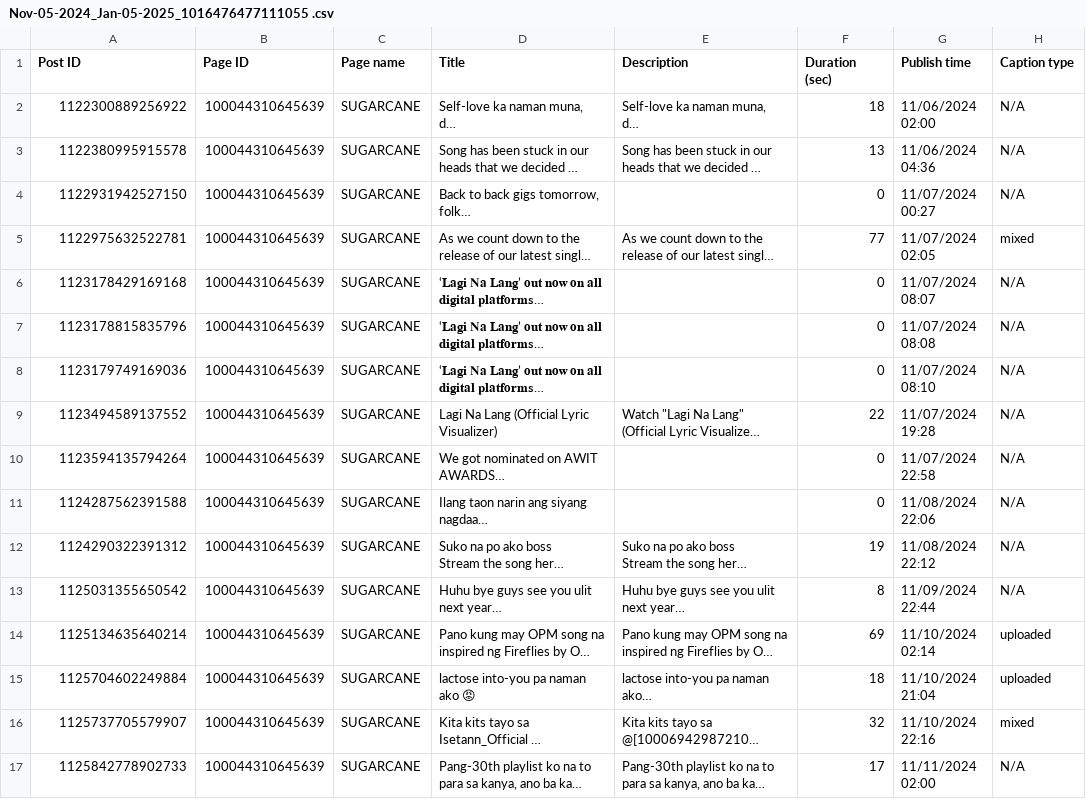
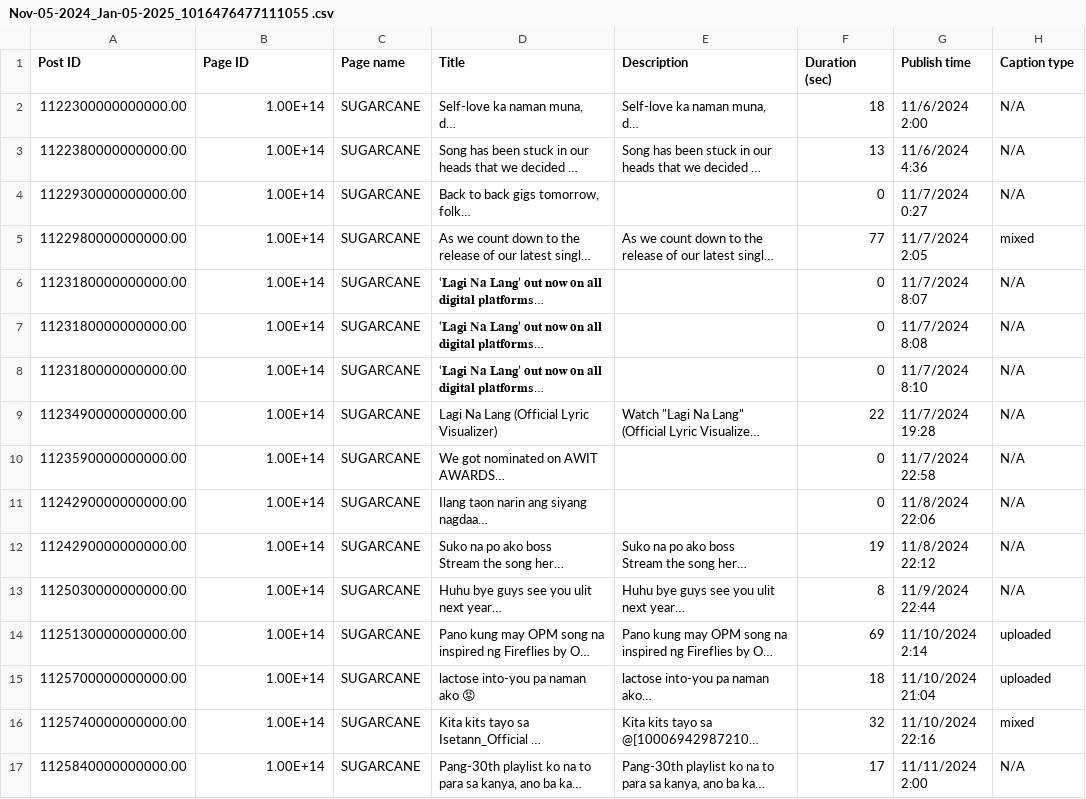
Before and after one commit to nate-barri/Sugarcane_Artist_Management, a CSV file: Nov-05-2024_Jan-05-2025_1016476477111055 .csv, drawn as a sheet; only a part is shown; long unchanged cells end in …; the diff covers the shown part only; the diff names each change by its address in the sheet, - before the commit and + after, or states it on an @@ line.

```diff
--- a/Nov-05-2024_Jan-05-2025_1016476477111055 .csv
+++ b/Nov-05-2024_Jan-05-2025_1016476477111055 .csv
-A2 (Post ID): 1122300889256922
+A2 (Post ID): 1122300000000000.00
-B2:B17 (Page ID): 100044310645639
+B2:B17 (Page ID): 1.00E+14
-G2 (Publish time): 11/06/2024 02:00
+G2 (Publish time): 11/6/2024 2:00
-A3 (Post ID): 1122380995915578
+A3 (Post ID): 1122380000000000.00
-G3 (Publish time): 11/06/2024 04:36
+G3 (Publish time): 11/6/2024 4:36
-A4 (Post ID): 1122931942527150
+A4 (Post ID): 1122930000000000.00
-G4 (Publish time): 11/07/2024 00:27
+G4 (Publish time): 11/7/2024 0:27
-A5 (Post ID): 1122975632522781
+A5 (Post ID): 1122980000000000.00
-G5 (Publish time): 11/07/2024 02:05
+G5 (Publish time): 11/7/2024 2:05
-A6 (Post ID): 1123178429169168
+A6 (Post ID): 1123180000000000.00
-G6 (Publish time): 11/07/2024 08:07
+G6 (Publish time): 11/7/2024 8:07
-A7 (Post ID): 1123178815835796
+A7 (Post ID): 1123180000000000.00
-G7 (Publish time): 11/07/2024 08:08
+G7 (Publish time): 11/7/2024 8:08
-A8 (Post ID): 1123179749169036
+A8 (Post ID): 1123180000000000.00
-G8 (Publish time): 11/07/2024 08:10
+G8 (Publish time): 11/7/2024 8:10
-A9 (Post ID): 1123494589137552
+A9 (Post ID): 1123490000000000.00
-G9 (Publish time): 11/07/2024 19:28
+G9 (Publish time): 11/7/2024 19:28
-A10 (Post ID): 1123594135794264
+A10 (Post ID): 1123590000000000.00
-G10 (Publish time): 11/07/2024 22:58
+G10 (Publish time): 11/7/2024 22:58
-A11 (Post ID): 1124287562391588
+A11 (Post ID): 1124290000000000.00
-G11 (Publish time): 11/08/2024 22:06
+G11 (Publish time): 11/8/2024 22:06
-A12 (Post ID): 1124290322391312
+A12 (Post ID): 1124290000000000.00
-G12 (Publish time): 11/08/2024 22:12
+G12 (Publish time): 11/8/2024 22:12
-A13 (Post ID): 1125031355650542
+A13 (Post ID): 1125030000000000.00
-G13 (Publish time): 11/09/2024 22:44
+G13 (Publish time): 11/9/2024 22:44
-A14 (Post ID): 1125134635640214
+A14 (Post ID): 1125130000000000.00
-G14 (Publish time): 11/10/2024 02:14
+G14 (Publish time): 11/10/2024 2:14
-A15 (Post ID): 1125704602249884
+A15 (Post ID): 1125700000000000.00
-A16 (Post ID): 1125737705579907
+A16 (Post ID): 1125740000000000.00
-A17 (Post ID): 1125842778902733
+A17 (Post ID): 1125840000000000.00
-G17 (Publish time): 11/11/2024 02:00
+G17 (Publish time): 11/11/2024 2:00
```
Also changed, not shown: 103 edited cells elsewhere in this file, 3 other files.
